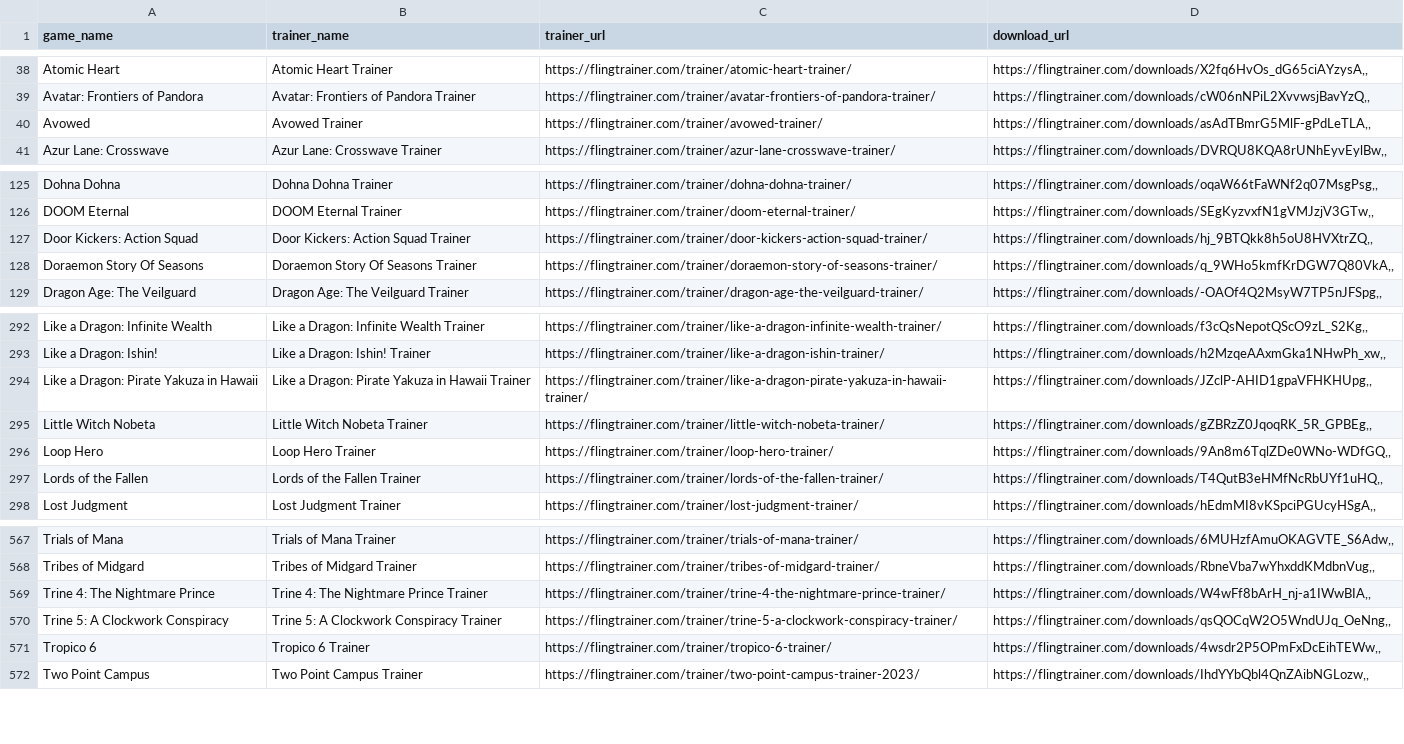
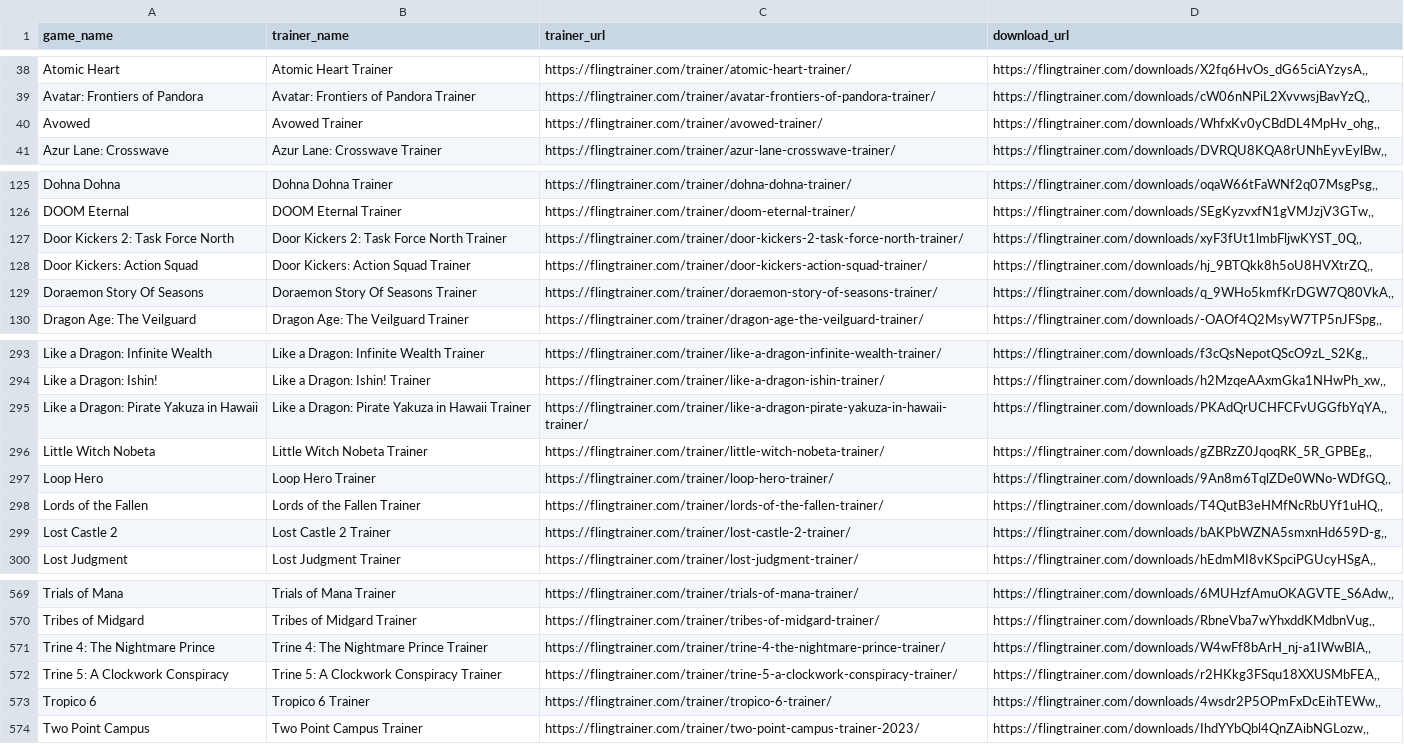
Before and after one commit to Karasukaigan/game-trainer-manager, a CSV file: app/resources/trainers_list.csv, drawn as a sheet; only a part is shown, gaps mark what is left out.

Commit message:
Update trainers_list.csv

```diff
--- a/app/resources/trainers_list.csv
+++ b/app/resources/trainers_list.csv
@@ -39,3 +39,3 @@ Atomic Heart,Atomic Heart Trainer,https://flingtrainer.com/trainer/atomic-heart-
 Avatar: Frontiers of Pandora,Avatar: Frontiers of Pandora Trainer,https://flingtrainer.com/trainer/avatar-frontiers-of-pandora-trainer/,"https://flingtrainer.com/downloads/cW06nNPiL2XvvwsjBavYzQ,,"
-Avowed,Avowed Trainer,https://flingtrainer.com/trainer/avowed-trainer/,"https://flingtrainer.com/downloads/asAdTBmrG5MlF-gPdLeTLA,,"
+Avowed,Avowed Trainer,https://flingtrainer.com/trainer/avowed-trainer/,"https://flingtrainer.com/downloads/WhfxKv0yCBdDL4MpHv_ohg,,"
 Azur Lane: Crosswave,Azur Lane: Crosswave Trainer,https://flingtrainer.com/trainer/azur-lane-crosswave-trainer/,"https://flingtrainer.com/downloads/DVRQU8KQA8rUNhEyvEylBw,,"
@@ -126,2 +126,3 @@ Dohna Dohna,Dohna Dohna Trainer,https://flingtrainer.com/trainer/dohna-dohna-tra
 DOOM Eternal,DOOM Eternal Trainer,https://flingtrainer.com/trainer/doom-eternal-trainer/,"https://flingtrainer.com/downloads/SEgKyzvxfN1gVMJzjV3GTw,,"
+Door Kickers 2: Task Force North,Door Kickers 2: Task Force North Trainer,https://flingtrainer.com/trainer/door-kickers-2-task-force-north-trainer/,"https://flingtrainer.com/downloads/xyF3fUt1lmbFljwKYST_0Q,,"
 Door Kickers: Action Squad,Door Kickers: Action Squad Trainer,https://flingtrainer.com/trainer/door-kickers-action-squad-trainer/,"https://flingtrainer.com/downloads/hj_9BTQkk8h5oU8HVXtrZQ,,"
@@ -293,3 +294,3 @@ Like a Dragon: Infinite Wealth,Like a Dragon: Infinite Wealth Trainer,https://fl
 Like a Dragon: Ishin!,Like a Dragon: Ishin! Trainer,https://flingtrainer.com/trainer/like-a-dragon-ishin-trainer/,"https://flingtrainer.com/downloads/h2MzqeAAxmGka1NHwPh_xw,,"
-Like a Dragon: Pirate Yakuza in Hawaii,Like a Dragon: Pirate Yakuza in Hawaii Trainer,https://flingtrainer.com/trainer/like-a-dragon-pirate-yakuza-in-hawaii-trainer/,"https://flingtrainer.com/downloads/JZclP-AHID1gpaVFHKHUpg,,"
+Like a Dragon: Pirate Yakuza in Hawaii,Like a Dragon: Pirate Yakuza in Hawaii Trainer,https://flingtrainer.com/trainer/like-a-dragon-pirate-yakuza-in-hawaii-trainer/,"https://flingtrainer.com/downloads/PKAdQrUCHFCFvUGGfbYqYA,,"
 Little Witch Nobeta,Little Witch Nobeta Trainer,https://flingtrainer.com/trainer/little-witch-nobeta-trainer/,"https://flingtrainer.com/downloads/gZBRzZ0JqoqRK_5R_GPBEg,,"
@@ -297,2 +298,3 @@ Loop Hero,Loop Hero Trainer,https://flingtrainer.com/trainer/loop-hero-trainer/,
 Lords of the Fallen,Lords of the Fallen Trainer,https://flingtrainer.com/trainer/lords-of-the-fallen-trainer/,"https://flingtrainer.com/downloads/T4QutB3eHMfNcRbUYf1uHQ,,"
+Lost Castle 2,Lost Castle 2 Trainer,https://flingtrainer.com/trainer/lost-castle-2-trainer/,"https://flingtrainer.com/downloads/bAKPbWZNA5smxnHd659D-g,,"
 Lost Judgment,Lost Judgment Trainer,https://flingtrainer.com/trainer/lost-judgment-trainer/,"https://flingtrainer.com/downloads/hEdmMI8vKSpciPGUcyHSgA,,"
@@ -569,3 +571,3 @@ Tribes of Midgard,Tribes of Midgard Trainer,https://flingtrainer.com/trainer/tri
 Trine 4: The Nightmare Prince,Trine 4: The Nightmare Prince Trainer,https://flingtrainer.com/trainer/trine-4-the-nightmare-prince-trainer/,"https://flingtrainer.com/downloads/W4wFf8bArH_nj-a1IWwBIA,,"
-Trine 5: A Clockwork Conspiracy,Trine 5: A Clockwork Conspiracy Trainer,https://flingtrainer.com/trainer/trine-5-a-clockwork-conspiracy-trainer/,"https://flingtrainer.com/downloads/qsQOCqW2O5WndUJq_OeNng,,"
+Trine 5: A Clockwork Conspiracy,Trine 5: A Clockwork Conspiracy Trainer,https://flingtrainer.com/trainer/trine-5-a-clockwork-conspiracy-trainer/,"https://flingtrainer.com/downloads/r2HKkg3FSqu18XXUSMbFEA,,"
 Tropico 6,Tropico 6 Trainer,https://flingtrainer.com/trainer/tropico-6-trainer/,"https://flingtrainer.com/downloads/4wsdr2P5OPmFxDcEihTEWw,,"
```
